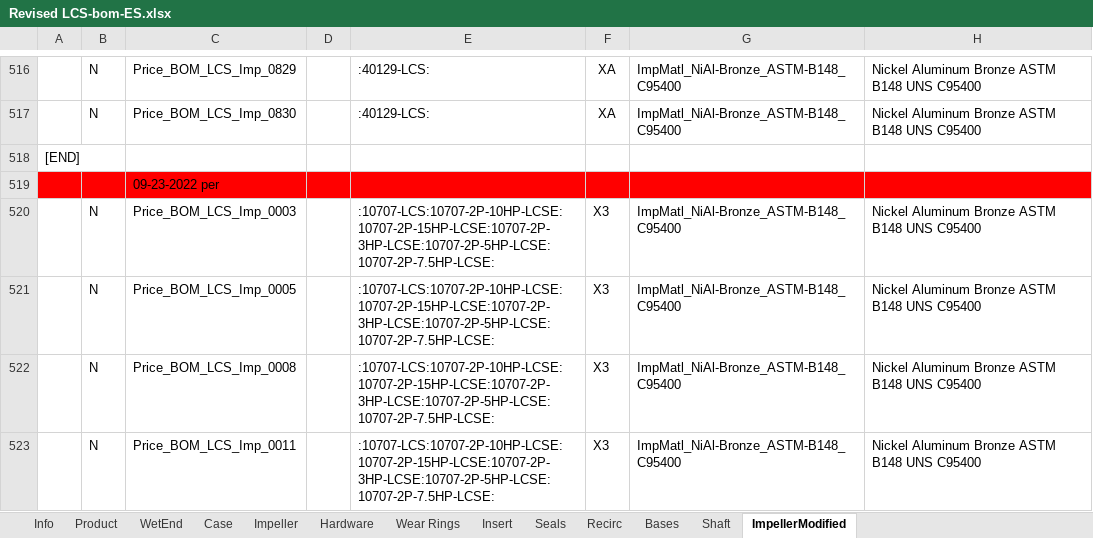
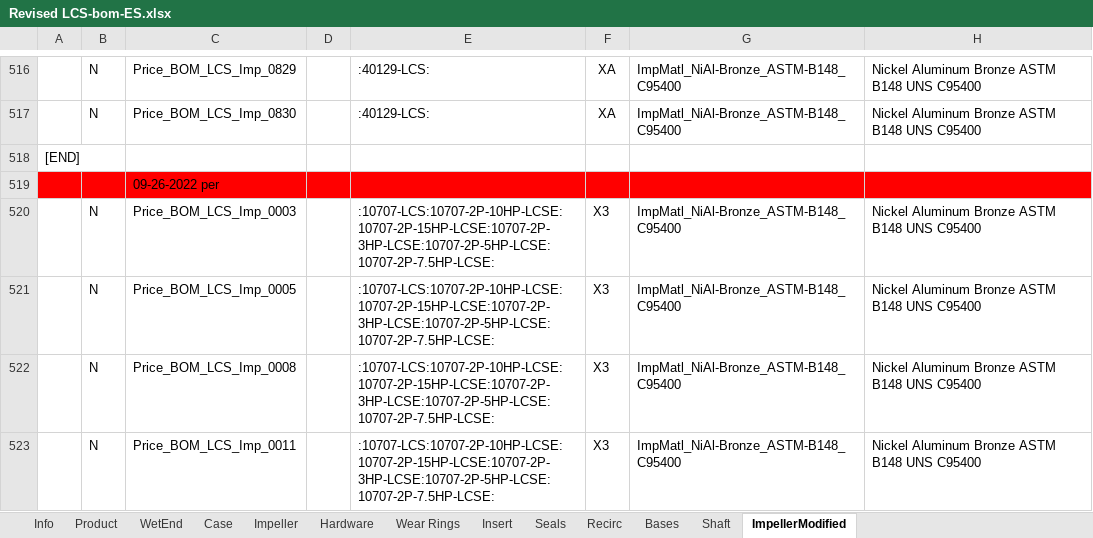
Before and after one commit to maogma/grundfos-express-tools, an Excel workbook: bronze impeller removal/output files/Revised LCS-bom-ES.xlsx, sheet ImpellerModified, drawn as a sheet; only a part is shown, gaps mark what is left out; values as stored, in another font and other column widths than the file's, no borders; the diff names each change by its address in the sheet, - before the commit and + after, or states it on an @@ line.

```diff
--- a/bronze impeller removal/output files/Revised LCS-bom-ES.xlsx (sheet ImpellerModified)
+++ b/bronze impeller removal/output files/Revised LCS-bom-ES.xlsx (sheet ImpellerModified)
-C519: 09-23-2022 per
+C519: 09-26-2022 per
```
Also changed, not shown: bronze impeller removal/output files/Revised LFE_bom-ES.xlsx, bronze impeller removal/output files/Revised Lbom-ES.xlsx, 7 other files.
